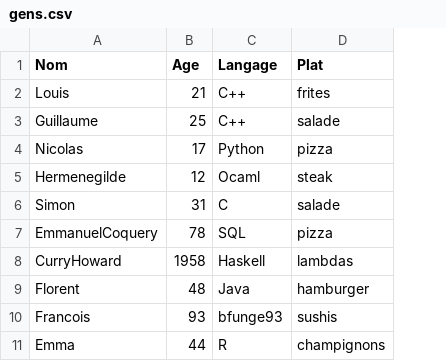
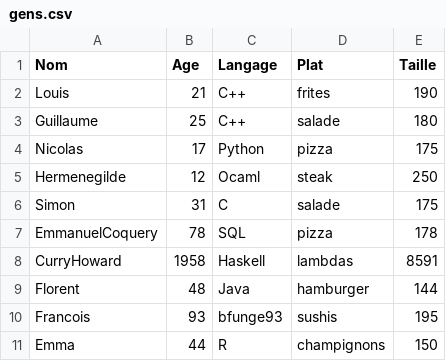
Before and after one commit to Algue-Rythme/MiniSQL, a CSV file: database/gens.csv, drawn as a sheet; the diff names each change by its address in the sheet, - before the commit and + after, or states it on an @@ line.

```diff
--- a/database/gens.csv
+++ b/database/gens.csv
+column E (Taille), rows 2-11: 190 | 180 | 175 | 250 | 175 | 178 | 8591 | 144 | 195 | 150
```
Also changed, not shown: 48 other files.
